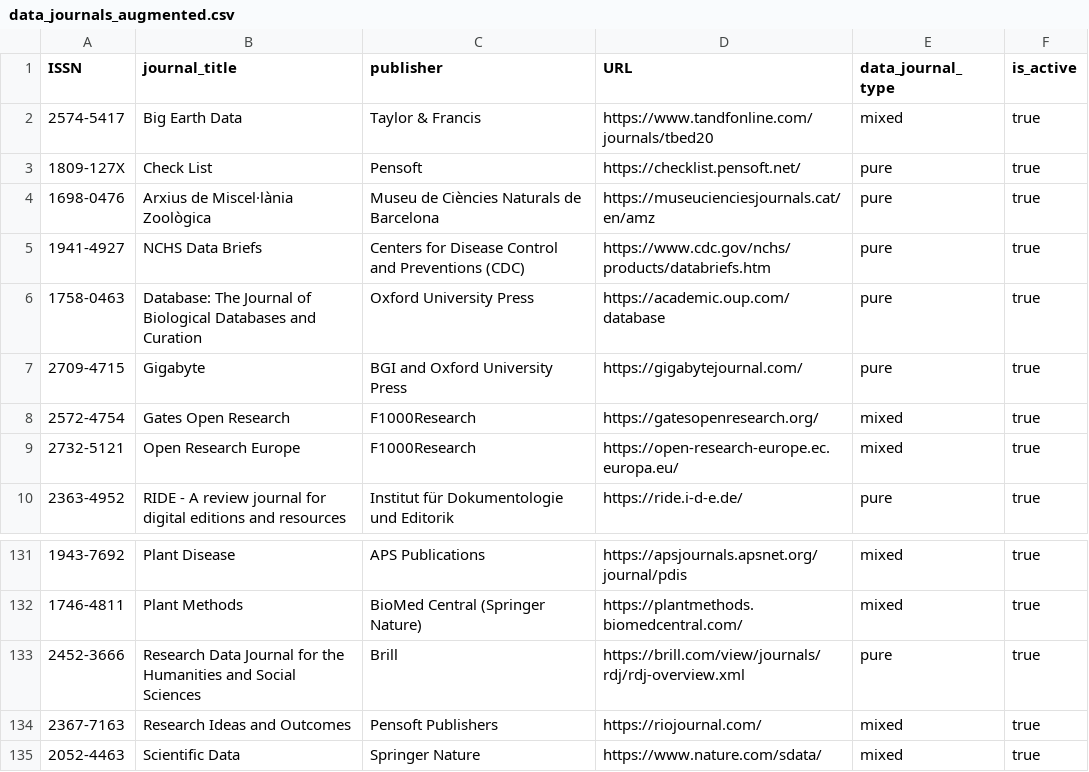
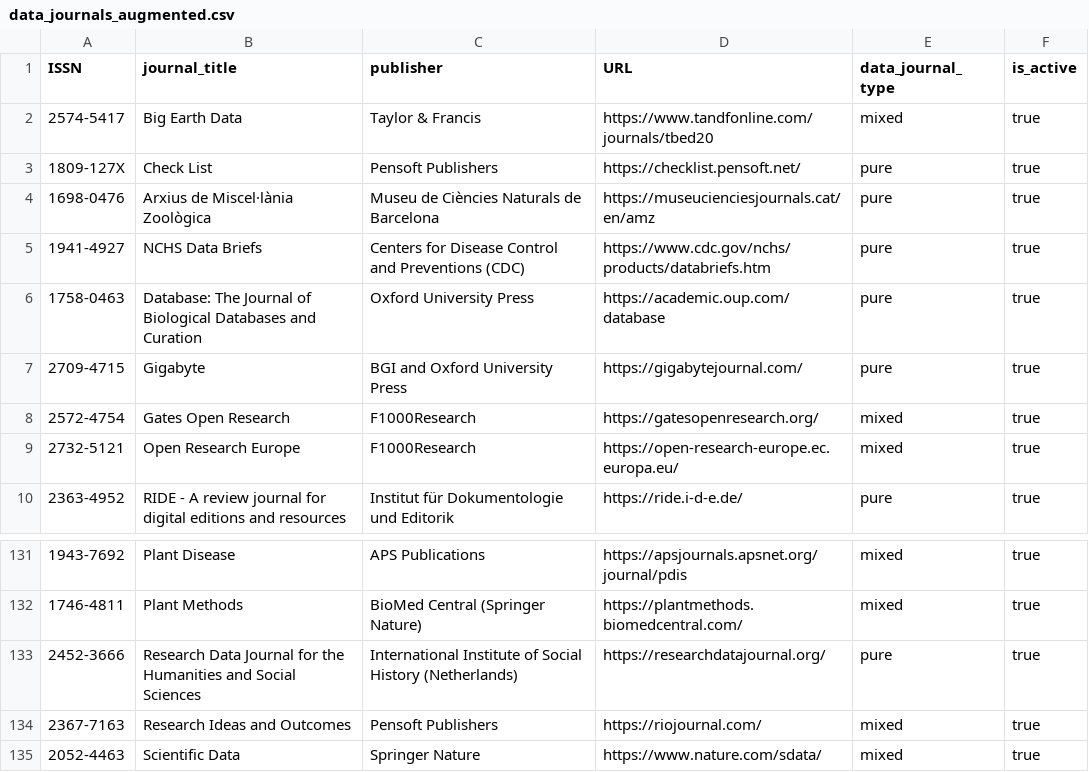
Before and after one commit to UB-Mannheim/data-journals-dashboard, a CSV file: data/processed/data_journals_augmented.csv, drawn as a sheet; only a part is shown, gaps mark what is left out.

Commit message:
Update data journals collection

```diff
--- a/data/processed/data_journals_augmented.csv
+++ b/data/processed/data_journals_augmented.csv
@@ -2,3 +2,3 @@ ISSN,journal_title,publisher,URL,data_journal_type,is_active
 2574-5417,Big Earth Data,Taylor & Francis,https://www.tandfonline.com/journals/tbed20,mixed,true
-1809-127X,Check List,Pensoft,https://checklist.pensoft.net/,pure,true
+1809-127X,Check List,Pensoft Publishers,https://checklist.pensoft.net/,pure,true
 1698-0476,Arxius de Miscel·lània Zoològica,Museu de Ciències Naturals de Barcelona,https://museucienciesjournals.cat/en/amz,pure,true
@@ -132,3 +132,3 @@ ISSN,journal_title,publisher,URL,data_journal_type,is_active
 1746-4811,Plant Methods,BioMed Central (Springer Nature),https://plantmethods.biomedcentral.com/,mixed,true
-2452-3666,Research Data Journal for the Humanities and Social Sciences,Brill,https://brill.com/view/journals/rdj/rdj-overview.xml,pure,true
+2452-3666,Research Data Journal for the Humanities and Social Sciences,International Institute of Social History (Netherlands),https://researchdatajournal.org/,pure,true
 2367-7163,Research Ideas and Outcomes,Pensoft Publishers,https://riojournal.com/,mixed,true
```
Also changed, not shown: data/raw/data_journals.csv, 1 other file.
